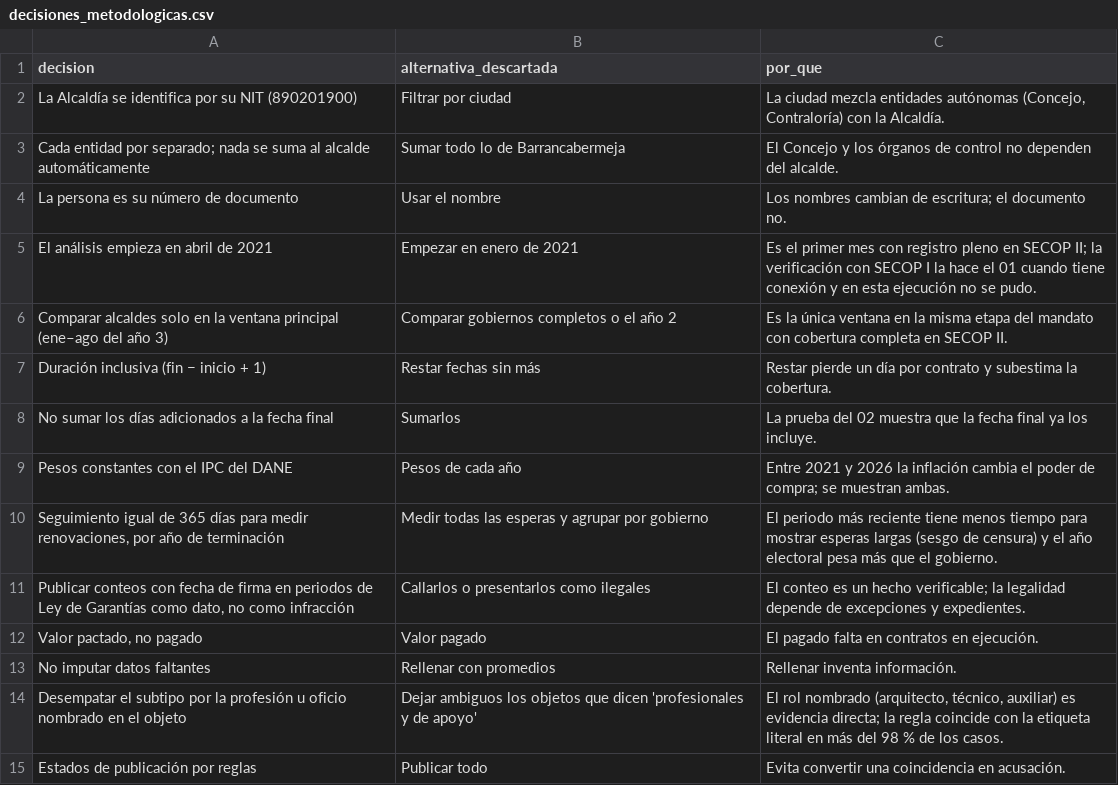
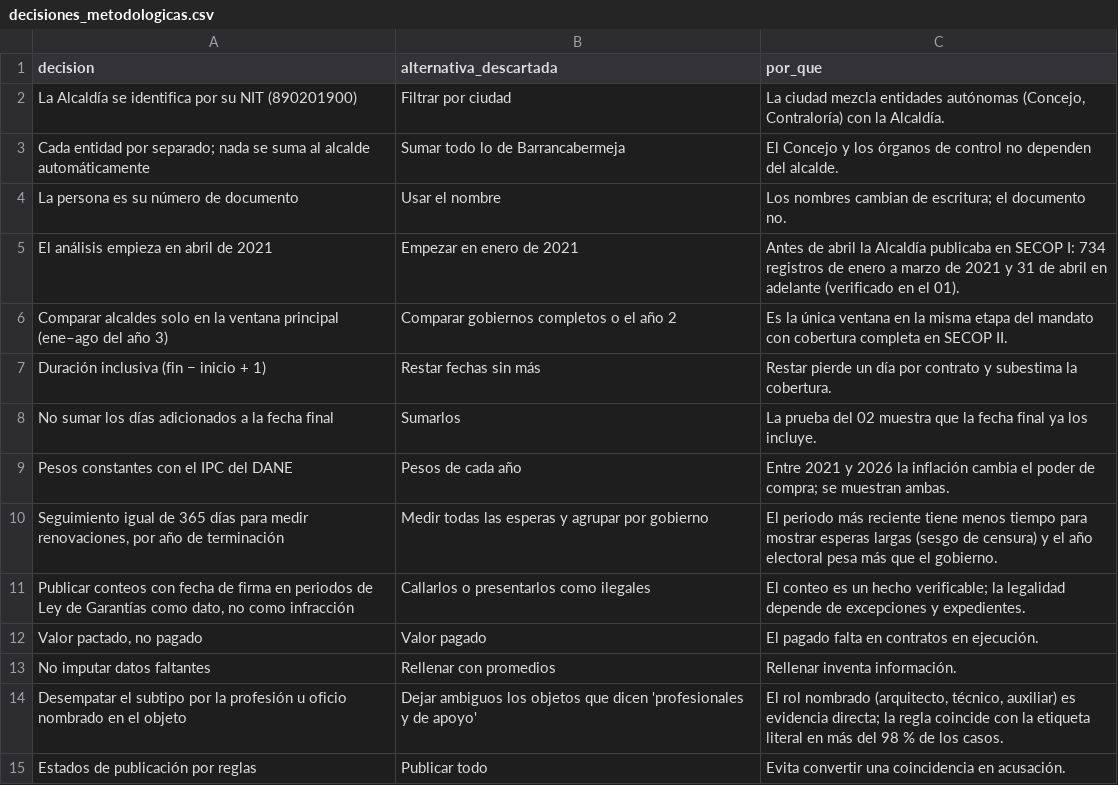
Before and after one commit to layapemar/PROYECTO-SECOP_BARRANCABERMEJA, a CSV file: publicacion/tablas/decisiones_metodologicas.csv, drawn as a sheet.

```diff
--- a/publicacion/tablas/decisiones_metodologicas.csv
+++ b/publicacion/tablas/decisiones_metodologicas.csv
@@ -4,3 +4,3 @@ Cada entidad por separado; nada se suma al alcalde automáticamente,Sumar todo l
 La persona es su número de documento,Usar el nombre,Los nombres cambian de escritura; el documento no.
-El análisis empieza en abril de 2021,Empezar en enero de 2021,Es el primer mes con registro pleno en SECOP II; la verificación con SECOP I la hace el 01 cuando tiene conexión y en esta ejecución no se pudo.
+El análisis empieza en abril de 2021,Empezar en enero de 2021,Antes de abril la Alcaldía publicaba en SECOP I: 734 registros de enero a marzo de 2021 y 31 de abril en adelante (verificado en el 01).
 Comparar alcaldes solo en la ventana principal (ene–ago del año 3),Comparar gobiernos completos o el año 2,Es la única ventana en la misma etapa del mandato con cobertura completa en SECOP II.
```
Also changed, not shown: publicacion/insights_ciudadanos.csv, publicacion/mapa_evidencia.csv, 32 other files.
